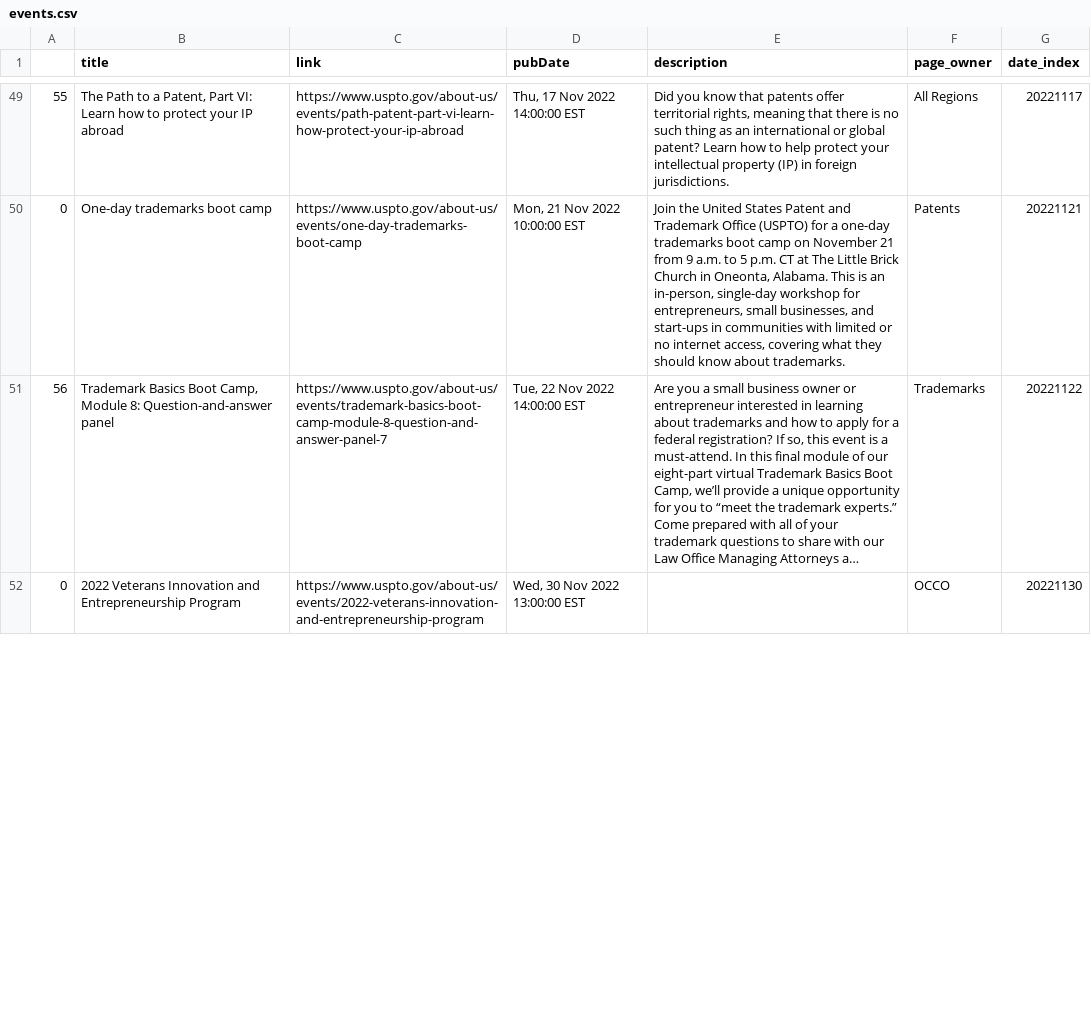
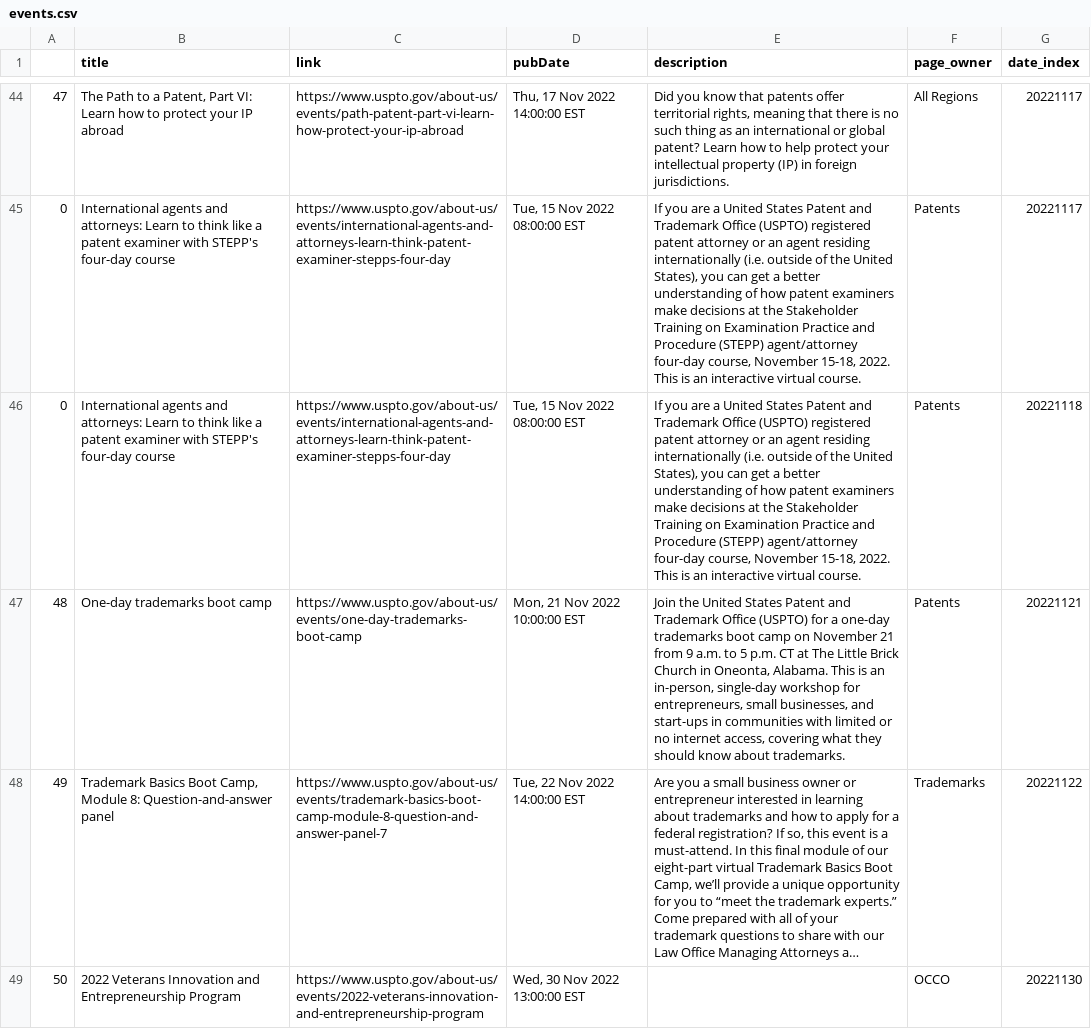
Before and after one commit to kekoziar/ptrc, a CSV file: data/events.csv, drawn as a sheet; only a part is shown, gaps mark what is left out; long unchanged cells end in …; addresses are those after the commit; the diff covers the shown part only; the diff names each change by its address in the sheet, - before the commit and + after, or states it on an @@ line.

```diff
--- a/data/events.csv
+++ b/data/events.csv
-A44: 55
+A44: 47
+row 45: 0 | International agents and attorneys: Learn to think like a patent examiner with STEPP's four-day course | https://www.uspto.gov/about-us/events/international-agents-and-attorneys-learn-think-patent-examiner-stepps-four-day | Tue, 15 Nov 2022 08:00:00 EST | If you are a United States Patent and Trademark Office (USPTO) registered patent attorney or an agent residing internationally (i.e. outside of the United States), you can get a better understanding of how patent examiners make decisions at the Stakeholder Training on Examination Practice and Procedure (STEPP) agent/attorney four-day course, November 15-18, 2022. This is an interactive virtual course. | Patents | 20221117
+row 46: 0 | International agents and attorneys: Learn to think like a patent examiner with STEPP's four-day course | https://www.uspto.gov/about-us/events/international-agents-and-attorneys-learn-think-patent-examiner-stepps-four-day | Tue, 15 Nov 2022 08:00:00 EST | If you are a United States Patent and Trademark Office (USPTO) registered patent attorney or an agent residing internationally (i.e. outside of the United States), you can get a better understanding of how patent examiners make decisions at the Stakeholder Training on Examination Practice and Procedure (STEPP) agent/attorney four-day course, November 15-18, 2022. This is an interactive virtual course. | Patents | 20221118
-A47: 0
+A47: 48
-A48: 56
+A48: 49
-A49: 0
+A49: 50
```
Also changed, not shown: 7 added rows, 12 removed rows and 51 edited cells elsewhere in this file, 4 other files.
